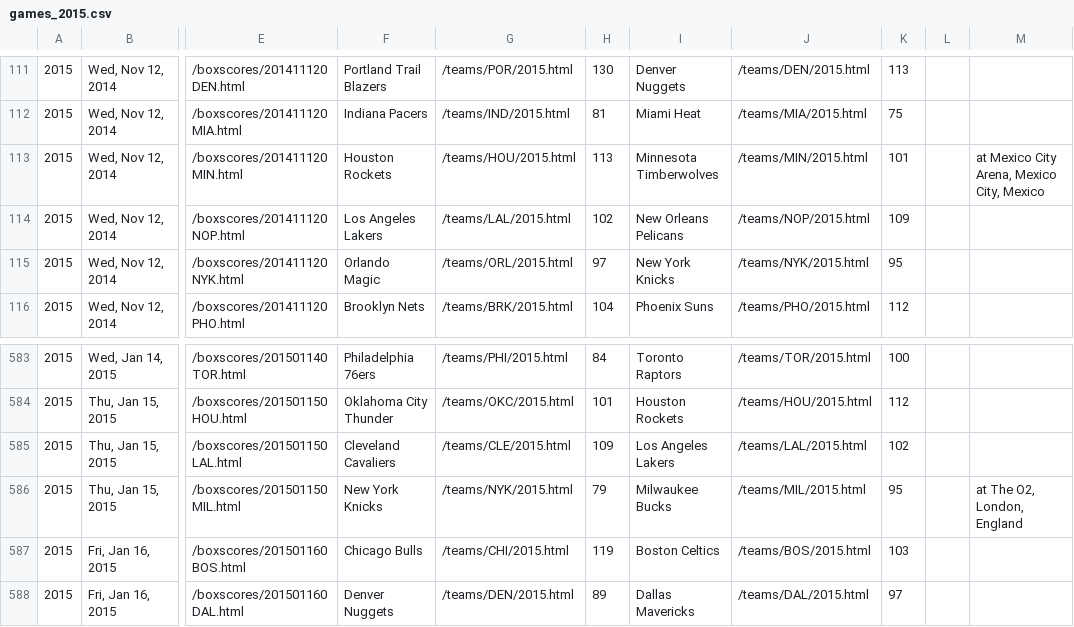
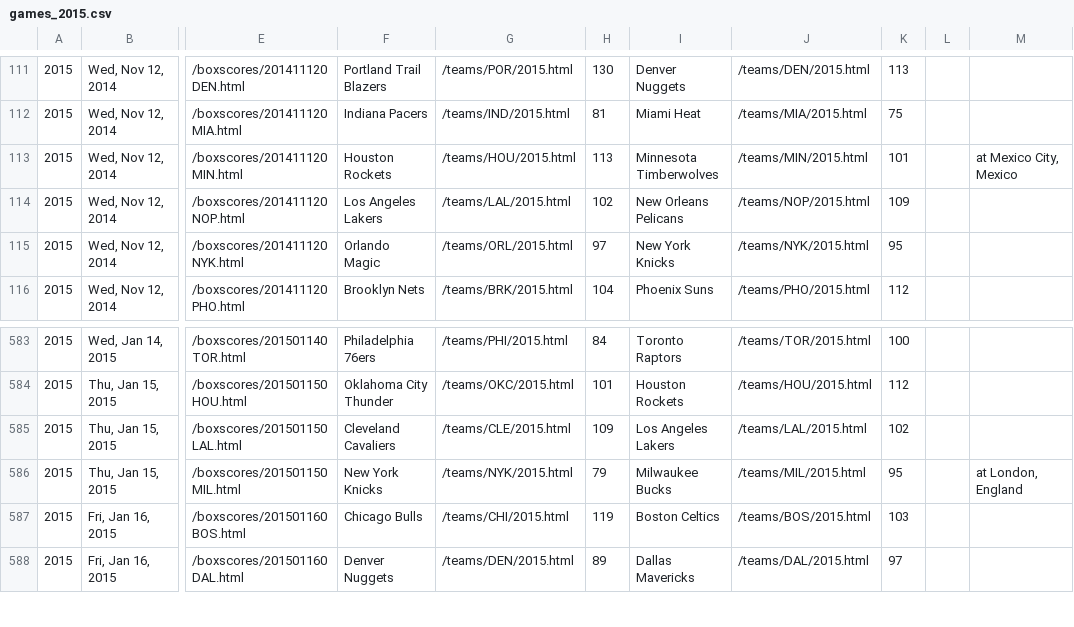
Before and after one commit to octonion/basketball, a CSV file: bbref/csv/games_2015.csv, drawn as a sheet; only a part is shown, gaps mark what is left out; the diff names each change by its address in the sheet, - before the commit and + after, or states it on an @@ line.

Commit message:
NBA data update.

```diff
--- a/bbref/csv/games_2015.csv
+++ b/bbref/csv/games_2015.csv
-M113: at Mexico City Arena, Mexico City, Mexico
+M113: at Mexico City, Mexico
-M586: at The O2, London, England
+M586: at London, England
```
Also changed, not shown: bbref/csv/standings_2015.csv, 33 other files.
